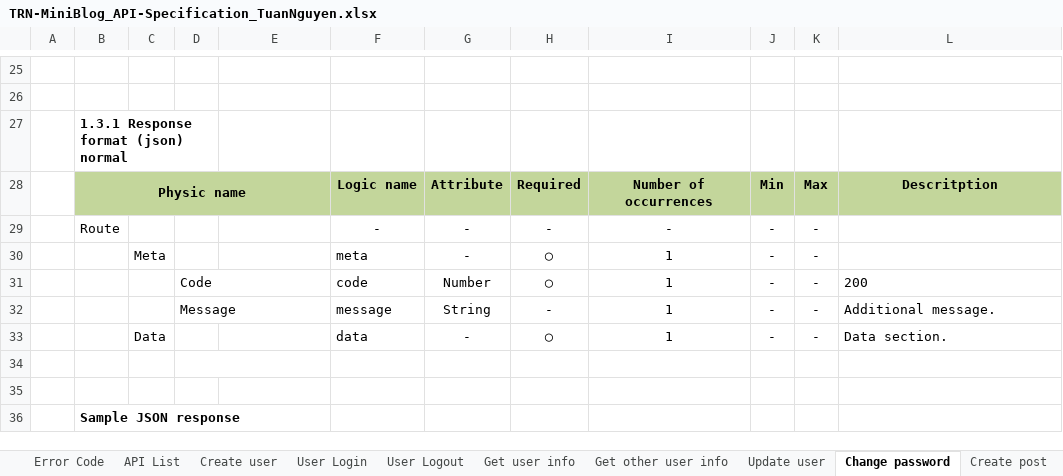
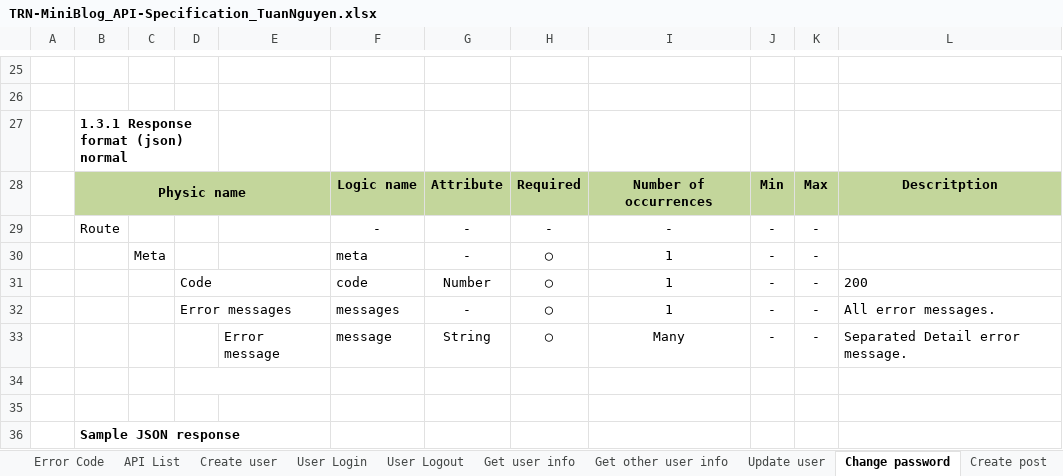
Before and after one commit to Mulodo-PHP-Laravel-Training/tuan-nguyen-laravel, an Excel workbook: doc/backend/api/TRN-MiniBlog_API-Specification_TuanNguyen.xlsx, sheet Change password, drawn as a sheet; only a part is shown, gaps mark what is left out; values as stored, in another font and other column widths than the file's, no borders; charts and pictures not drawn; removed rows and columns are numbered as before the commit, all else as after; the diff names each change by its address in the sheet, - before the commit and + after, or states it on an @@ line.

```diff
--- a/doc/backend/api/TRN-MiniBlog_API-Specification_TuanNguyen.xlsx (sheet Change password)
+++ b/doc/backend/api/TRN-MiniBlog_API-Specification_TuanNguyen.xlsx (sheet Change password)
-row 32:  |  |  | Message |  | message | String | - | 1 | - | - | Additional message.
-C32: Data
+C32: (empty)
-D32: (empty)
+D32: Error messages
+D32:E32 merged
-F32: data
+F32: messages
-L32: Data section.
+L32: All error messages.
+row 33:  |  |  |  | Error message | message | String | ◯ | Many | - | - | Separated Detail error message.
```
Also changed, not shown: sheet Error Code, sheet API List, sheet Get all post for user, sheet Active Post, sheet Deactive post, sheet Get post detail, 3 more sheets, other sheet tabs, charts or pictures, doc/backend/api/TRN-MiniBlog_API_Post_Active_DetailedDesign-TuanNguyen.xlsx, doc/backend/api/TRN-MiniBlog_API_Post_Delete_DetailedDesign-TuanNguyen.xlsx, 11 other files.
